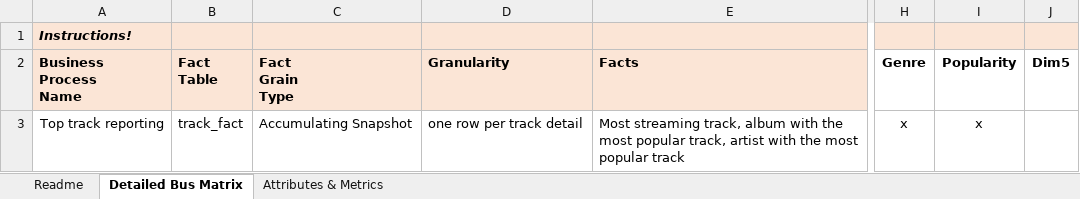
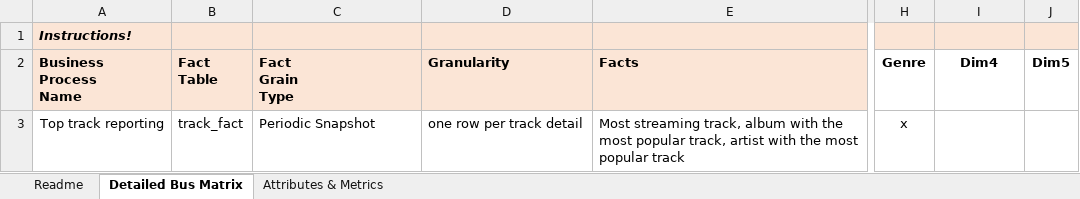
Before and after one commit to imeldasiregar/spotify-dwbi-2022-ga, an Excel workbook: Spotify-High-Level-Dimensional-Modeling.xlsx, sheet Detailed Bus Matrix, drawn as a sheet; only a part is shown, gaps mark what is left out; values as stored, in another font and other column widths than the file's, no borders; the diff names each change by its address in the sheet, - before the commit and + after, or states it on an @@ line.

```diff
--- a/Spotify-High-Level-Dimensional-Modeling.xlsx (sheet Detailed Bus Matrix)
+++ b/Spotify-High-Level-Dimensional-Modeling.xlsx (sheet Detailed Bus Matrix)
-I2: Popularity
+I2: Dim4
-C3 (Fact Grain Type): Accumulating Snapshot
+C3 (Fact Grain Type): Periodic Snapshot
-I3 (Dim4): x
+I3 (Dim4): (empty)
```
Also changed, not shown: sheet Attributes & Metrics.
